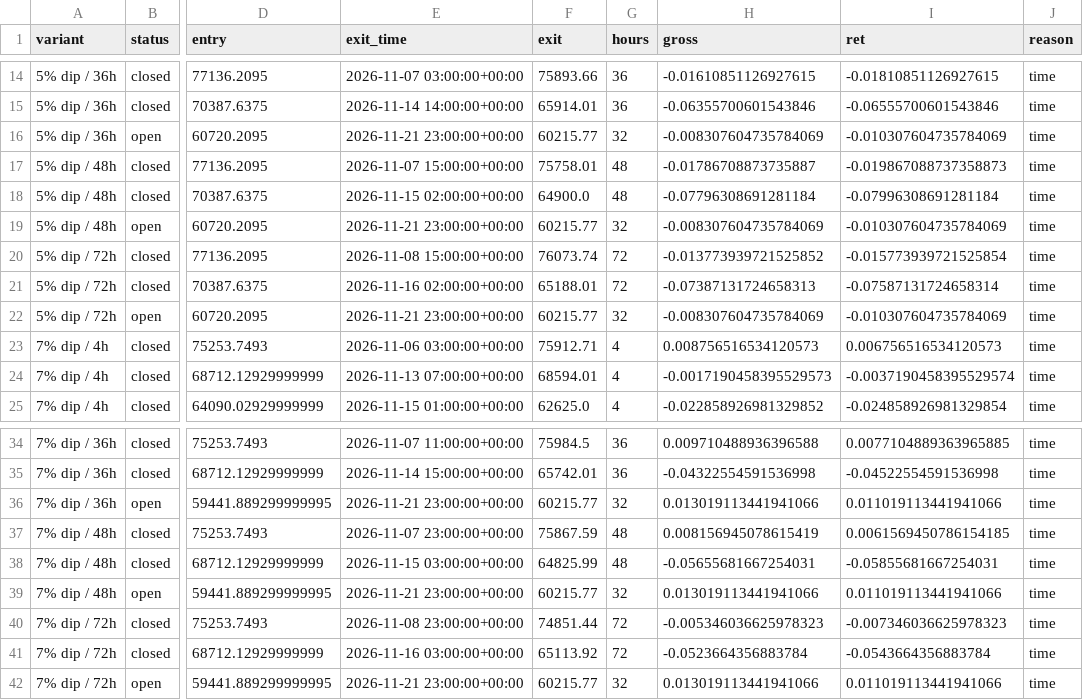
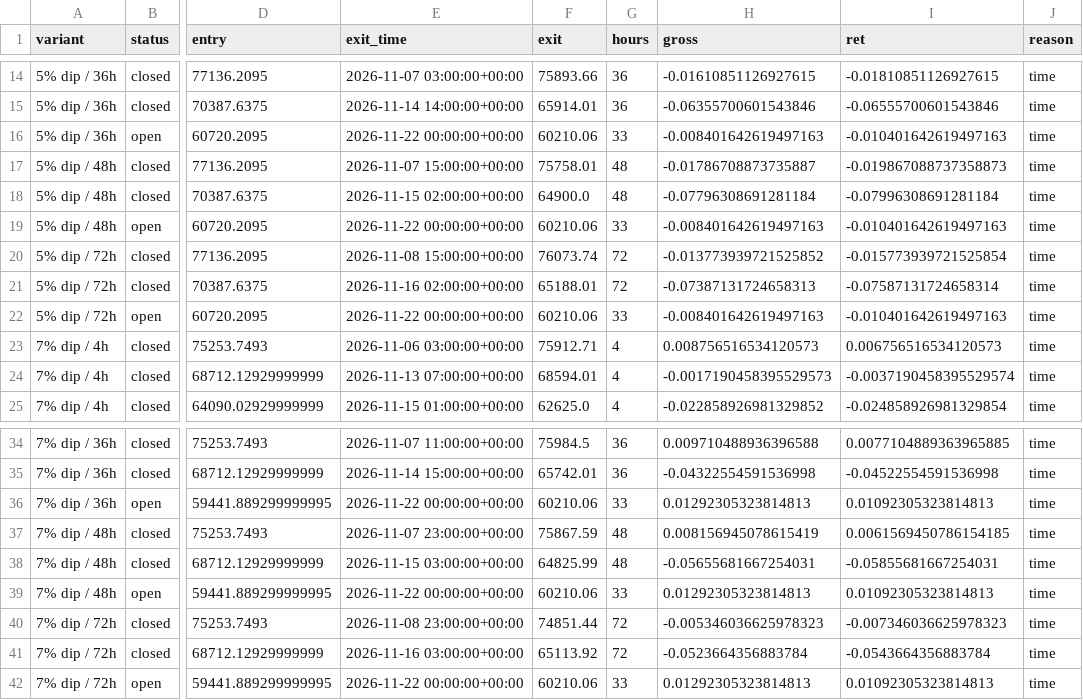
Before and after one commit to thejackwar/signal-desk, a CSV file: research/btc-dip/forward/trades.csv, drawn as a sheet; only a part is shown, gaps mark what is left out; the diff names each change by its address in the sheet, - before the commit and + after, or states it on an @@ line.

```diff
--- a/research/btc-dip/forward/trades.csv
+++ b/research/btc-dip/forward/trades.csv
-E16 (exit_time): 2026-11-21 23:00:00+00:00
+E16 (exit_time): 2026-11-22 00:00:00+00:00
-F16 (exit): 60215.77
+F16 (exit): 60210.06
-G16 (hours): 32
+G16 (hours): 33
-H16 (gross): -0.008307604735784069
+H16 (gross): -0.008401642619497163
-I16 (ret): -0.010307604735784069
+I16 (ret): -0.010401642619497163
-E19 (exit_time): 2026-11-21 23:00:00+00:00
+E19 (exit_time): 2026-11-22 00:00:00+00:00
-F19 (exit): 60215.77
+F19 (exit): 60210.06
-G19 (hours): 32
+G19 (hours): 33
-H19 (gross): -0.008307604735784069
+H19 (gross): -0.008401642619497163
-I19 (ret): -0.010307604735784069
+I19 (ret): -0.010401642619497163
-E22 (exit_time): 2026-11-21 23:00:00+00:00
+E22 (exit_time): 2026-11-22 00:00:00+00:00
-F22 (exit): 60215.77
+F22 (exit): 60210.06
-G22 (hours): 32
+G22 (hours): 33
-H22 (gross): -0.008307604735784069
+H22 (gross): -0.008401642619497163
-I22 (ret): -0.010307604735784069
+I22 (ret): -0.010401642619497163
-E36 (exit_time): 2026-11-21 23:00:00+00:00
+E36 (exit_time): 2026-11-22 00:00:00+00:00
-F36 (exit): 60215.77
+F36 (exit): 60210.06
-G36 (hours): 32
+G36 (hours): 33
-H36 (gross): 0.013019113441941066
+H36 (gross): 0.01292305323814813
-I36 (ret): 0.011019113441941066
+I36 (ret): 0.01092305323814813
-E39 (exit_time): 2026-11-21 23:00:00+00:00
+E39 (exit_time): 2026-11-22 00:00:00+00:00
-F39 (exit): 60215.77
+F39 (exit): 60210.06
-G39 (hours): 32
+G39 (hours): 33
-H39 (gross): 0.013019113441941066
+H39 (gross): 0.01292305323814813
-I39 (ret): 0.011019113441941066
+I39 (ret): 0.01092305323814813
-E42 (exit_time): 2026-11-21 23:00:00+00:00
+E42 (exit_time): 2026-11-22 00:00:00+00:00
-F42 (exit): 60215.77
+F42 (exit): 60210.06
-G42 (hours): 32
+G42 (hours): 33
-H42 (gross): 0.013019113441941066
+H42 (gross): 0.01292305323814813
-I42 (ret): 0.011019113441941066
+I42 (ret): 0.01092305323814813
```
Also changed, not shown: research/btc-dip/forward/candles.csv, 1 other file.
